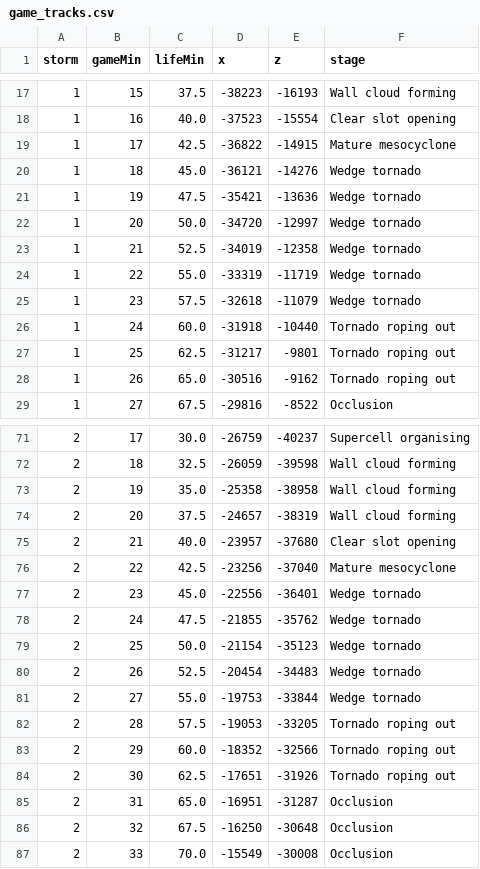
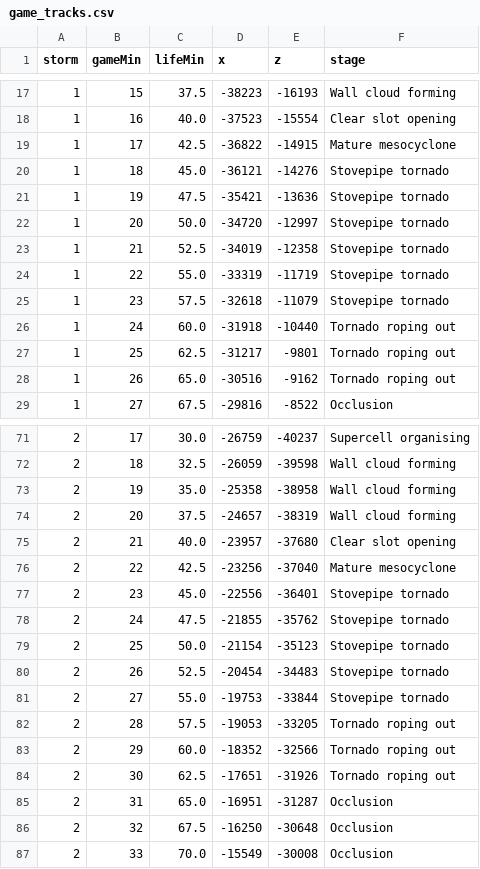
Before and after one commit to jonnyglessner-jpg/Storm-Lab-2.1, a CSV file: validation/reports/game_tracks.csv, drawn as a sheet; only a part is shown, gaps mark what is left out.

```diff
--- a/validation/reports/game_tracks.csv
+++ b/validation/reports/game_tracks.csv
@@ -19,8 +19,8 @@ storm,gameMin,lifeMin,x,z,stage
 1,17,42.5,-36822,-14915,Mature mesocyclone
-1,18,45.0,-36121,-14276,Wedge tornado
-1,19,47.5,-35421,-13636,Wedge tornado
-1,20,50.0,-34720,-12997,Wedge tornado
-1,21,52.5,-34019,-12358,Wedge tornado
-1,22,55.0,-33319,-11719,Wedge tornado
-1,23,57.5,-32618,-11079,Wedge tornado
+1,18,45.0,-36121,-14276,Stovepipe tornado
+1,19,47.5,-35421,-13636,Stovepipe tornado
+1,20,50.0,-34720,-12997,Stovepipe tornado
+1,21,52.5,-34019,-12358,Stovepipe tornado
+1,22,55.0,-33319,-11719,Stovepipe tornado
+1,23,57.5,-32618,-11079,Stovepipe tornado
 1,24,60.0,-31918,-10440,Tornado roping out
@@ -76,7 +76,7 @@ storm,gameMin,lifeMin,x,z,stage
 2,22,42.5,-23256,-37040,Mature mesocyclone
-2,23,45.0,-22556,-36401,Wedge tornado
-2,24,47.5,-21855,-35762,Wedge tornado
-2,25,50.0,-21154,-35123,Wedge tornado
-2,26,52.5,-20454,-34483,Wedge tornado
-2,27,55.0,-19753,-33844,Wedge tornado
+2,23,45.0,-22556,-36401,Stovepipe tornado
+2,24,47.5,-21855,-35762,Stovepipe tornado
+2,25,50.0,-21154,-35123,Stovepipe tornado
+2,26,52.5,-20454,-34483,Stovepipe tornado
+2,27,55.0,-19753,-33844,Stovepipe tornado
 2,28,57.5,-19053,-33205,Tornado roping out
```
Also changed, not shown: 9 other files.
